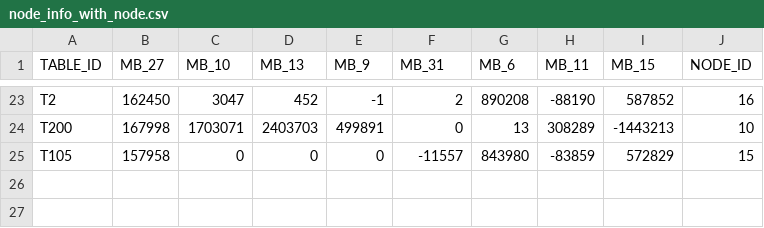
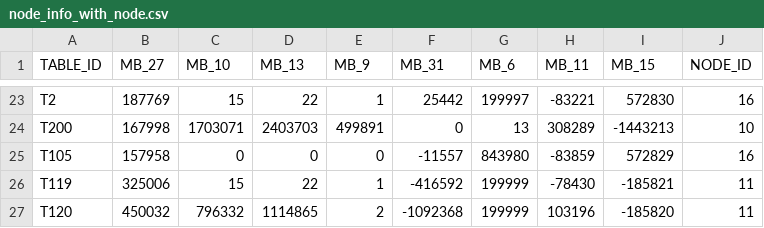
Before and after one commit to 2kkman/tactracer_robot, a CSV file: bumblebee/config/carrier_itx/node_info_with_node.csv, drawn as a sheet; only a part is shown, gaps mark what is left out; the diff covers the shown part only; the diff names each change by its address in the sheet, - before the commit and + after, or states it on an @@ line.

```diff
--- a/bumblebee/config/carrier_itx/node_info_with_node.csv
+++ b/bumblebee/config/carrier_itx/node_info_with_node.csv
-B23 (MB_27): 162450
+B23 (MB_27): 187769
-C23 (MB_10): 3047
+C23 (MB_10): 15
-D23 (MB_13): 452
+D23 (MB_13): 22
-E23 (MB_9): -1
+E23 (MB_9): 1
-F23 (MB_31): 2
+F23 (MB_31): 25442
-G23 (MB_6): 890208
+G23 (MB_6): 199997
-H23 (MB_11): -88190
+H23 (MB_11): -83221
-I23 (MB_15): 587852
+I23 (MB_15): 572830
-J25 (NODE_ID): 15
+J25 (NODE_ID): 16
+row 26: T119 | 325006 | 15 | 22 | 1 | -416592 | 199999 | -78430 | -185821 | 11
+row 27: T120 | 450032 | 796332 | 1114865 | 2 | -1092368 | 199999 | 103196 | -185820 | 11
```
Also changed, not shown: 29 edited cells elsewhere in this file, bumblebee/config/carrier_itx/node_info.csv, 24 other files.
